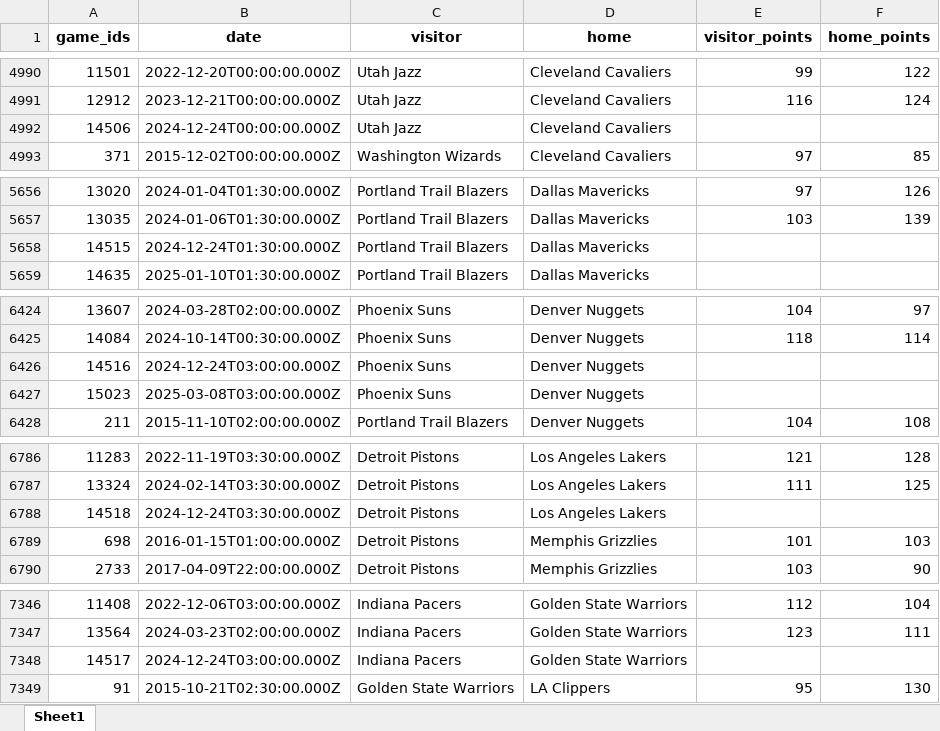
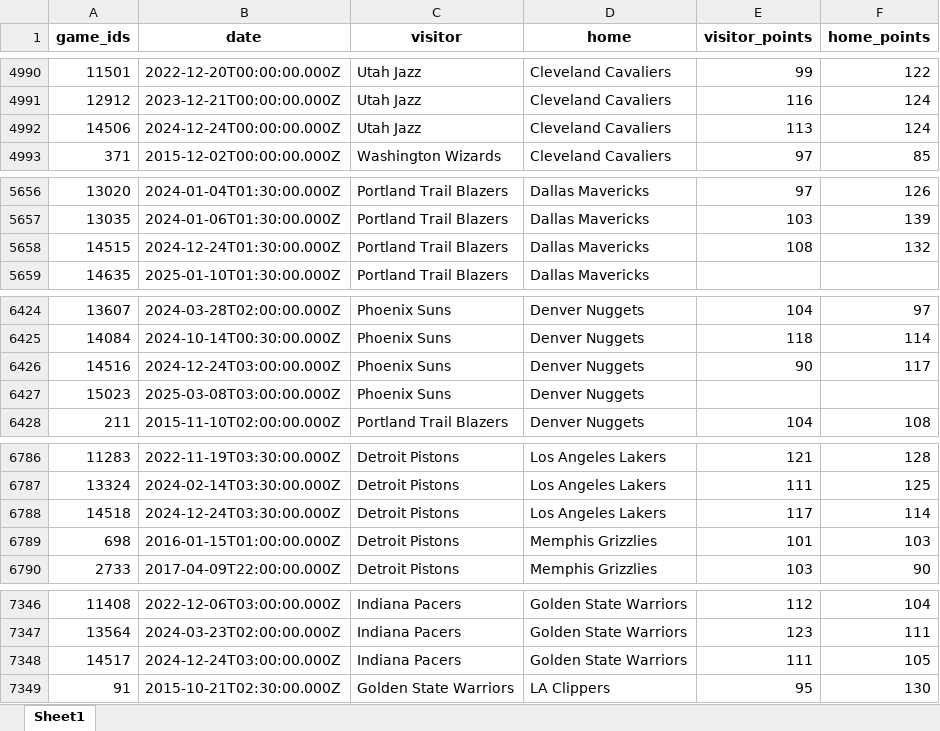
Before and after one commit to VincentGordon-Data-Analyst/nba-api, an Excel workbook: data/apiGameScores.xlsx, sheet Sheet1, drawn as a sheet; only a part is shown, gaps mark what is left out; values as stored, in another font and other column widths than the file's, no borders; the diff covers the shown part only; the diff names each change by its address in the sheet, - before the commit and + after, or states it on an @@ line.

Commit message:
Model 2 might be better than model 1 at predicting both winner and total points

```diff
--- a/data/apiGameScores.xlsx (sheet Sheet1)
+++ b/data/apiGameScores.xlsx (sheet Sheet1)
-E4992 (visitor_points): (empty)
+E4992 (visitor_points): 113
-F4992 (home_points): (empty)
+F4992 (home_points): 124
-E5658 (visitor_points): (empty)
+E5658 (visitor_points): 108
-F5658 (home_points): (empty)
+F5658 (home_points): 132
-E6426 (visitor_points): (empty)
+E6426 (visitor_points): 90
-F6426 (home_points): (empty)
+F6426 (home_points): 117
-E6788 (visitor_points): (empty)
+E6788 (visitor_points): 117
-F6788 (home_points): (empty)
+F6788 (home_points): 114
-E7348 (visitor_points): (empty)
+E7348 (visitor_points): 111
-F7348 (home_points): (empty)
+F7348 (home_points): 105
```
Also changed, not shown: 18 edited cells elsewhere in this sheet, data/team_data.xlsx, 4 other files.
